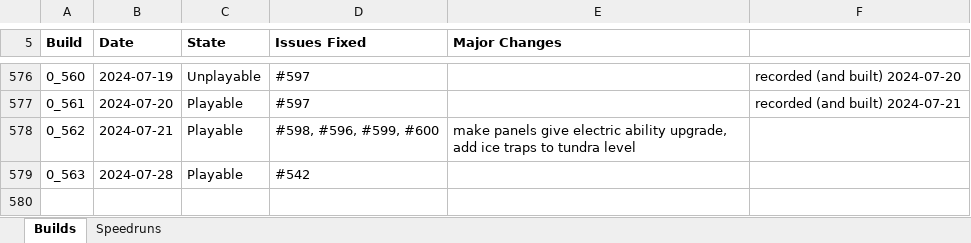
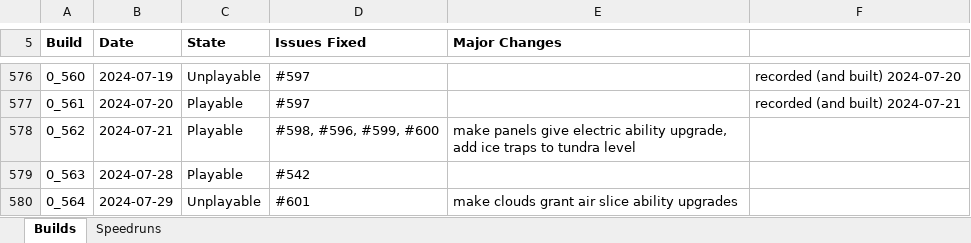
Before and after one commit to shieldgenerator7/Stonicorn, an Excel workbook: Docs/Stoned Build Change Logs.xlsx, sheet Builds, drawn as a sheet; only a part is shown, gaps mark what is left out; values as stored, in another font and other column widths than the file's, no borders; conditional formats not drawn; the diff names each change by its address in the sheet, - before the commit and + after, or states it on an @@ line.

Commit message:
Build 0.564

```diff
--- a/Docs/Stoned Build Change Logs.xlsx (sheet Builds)
+++ b/Docs/Stoned Build Change Logs.xlsx (sheet Builds)
+row 580: 0_564 | 2024-07-29 | Unplayable | #601 | make clouds grant air slice ability upgrades
```
Also changed, not shown: sheet Speedruns, 2 other files.
